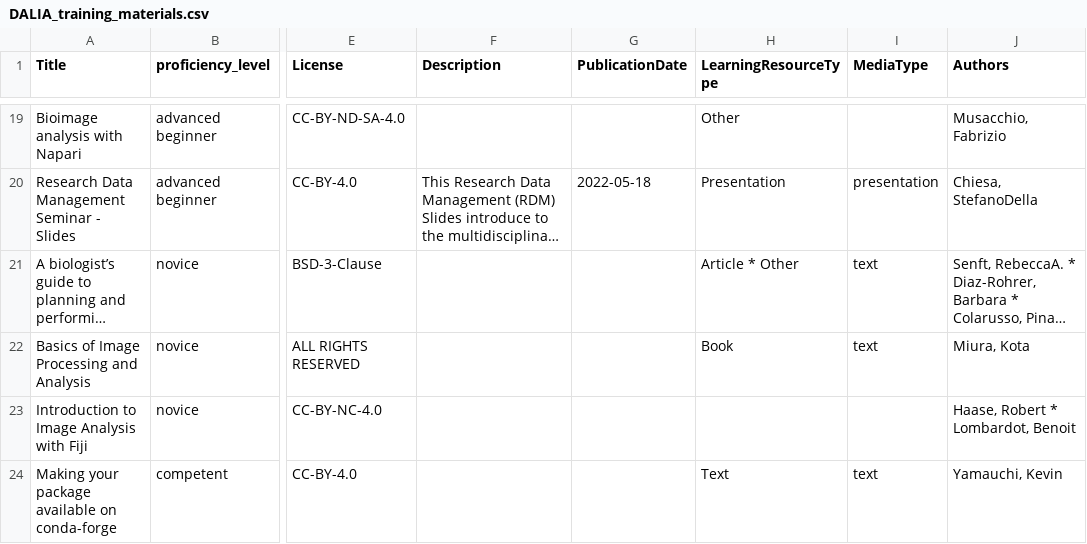
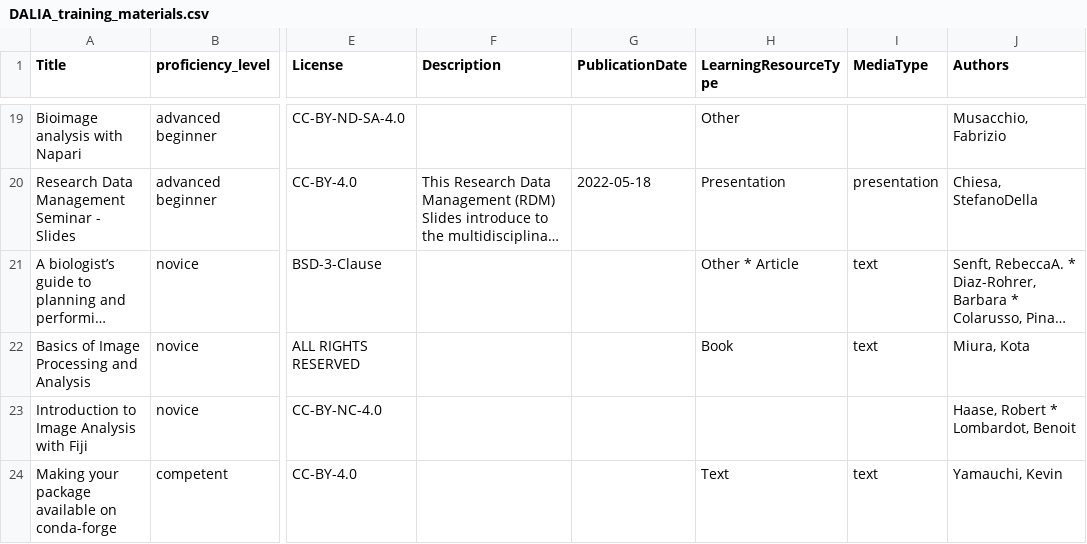
Before and after one commit to NFDI4BIOIMAGE/training, a CSV file: docs/export/DALIA_training_materials.csv, drawn as a sheet; only a part is shown, gaps mark what is left out; long unchanged cells end in …; the diff covers the shown part only; the diff names each change by its address in the sheet, - before the commit and + after, or states it on an @@ line.

```diff
--- a/docs/export/DALIA_training_materials.csv
+++ b/docs/export/DALIA_training_materials.csv
-H21 (LearningResourceType): Article * Other
+H21 (LearningResourceType): Other * Article
```
Also changed, not shown: 9 added rows and 19 edited cells elsewhere in this file, 1 other file.
